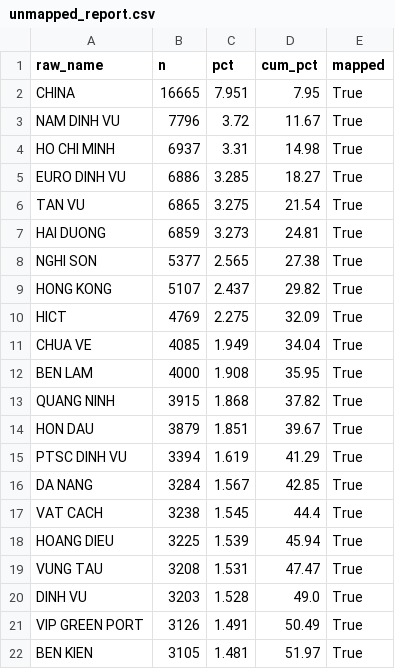
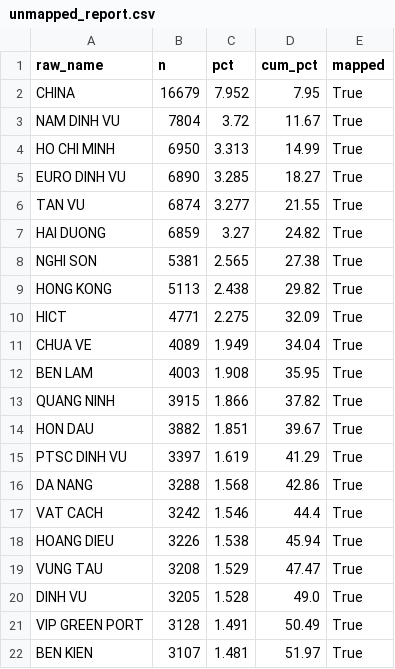
Before and after one commit to BrosPartners/hp-ship-schedule, a CSV file: data/unmapped_report.csv, drawn as a sheet; only a part is shown; the diff covers the shown part only.

```diff
--- a/data/unmapped_report.csv
+++ b/data/unmapped_report.csv
@@ -1,22 +1,22 @@
 raw_name,n,pct,cum_pct,mapped
-CHINA,16665,7.951,7.95,True
-NAM DINH VU,7796,3.72,11.67,True
-HO CHI MINH,6937,3.31,14.98,True
-EURO DINH VU,6886,3.285,18.27,True
-TAN VU,6865,3.275,21.54,True
-HAI DUONG,6859,3.273,24.81,True
-NGHI SON,5377,2.565,27.38,True
-HONG KONG,5107,2.437,29.82,True
-HICT,4769,2.275,32.09,True
-CHUA VE,4085,1.949,34.04,True
-BEN LAM,4000,1.908,35.95,True
-QUANG NINH,3915,1.868,37.82,True
-HON DAU,3879,1.851,39.67,True
-PTSC DINH VU,3394,1.619,41.29,True
-DA NANG,3284,1.567,42.85,True
-VAT CACH,3238,1.545,44.4,True
-HOANG DIEU,3225,1.539,45.94,True
-VUNG TAU,3208,1.531,47.47,True
-DINH VU,3203,1.528,49.0,True
-VIP GREEN PORT,3126,1.491,50.49,True
-BEN KIEN,3105,1.481,51.97,True
+CHINA,16679,7.952,7.95,True
+NAM DINH VU,7804,3.72,11.67,True
+HO CHI MINH,6950,3.313,14.99,True
+EURO DINH VU,6890,3.285,18.27,True
+TAN VU,6874,3.277,21.55,True
+HAI DUONG,6859,3.27,24.82,True
+NGHI SON,5381,2.565,27.38,True
+HONG KONG,5113,2.438,29.82,True
+HICT,4771,2.275,32.09,True
+CHUA VE,4089,1.949,34.04,True
+BEN LAM,4003,1.908,35.95,True
+QUANG NINH,3915,1.866,37.82,True
+HON DAU,3882,1.851,39.67,True
+PTSC DINH VU,3397,1.619,41.29,True
+DA NANG,3288,1.568,42.86,True
+VAT CACH,3242,1.546,44.4,True
+HOANG DIEU,3226,1.538,45.94,True
+VUNG TAU,3208,1.529,47.47,True
+DINH VU,3205,1.528,49.0,True
+VIP GREEN PORT,3128,1.491,50.49,True
+BEN KIEN,3107,1.481,51.97,True
```
Also changed, not shown: 1 added row, 1 removed row and 137 edited cells elsewhere in this file, 13 other files.
